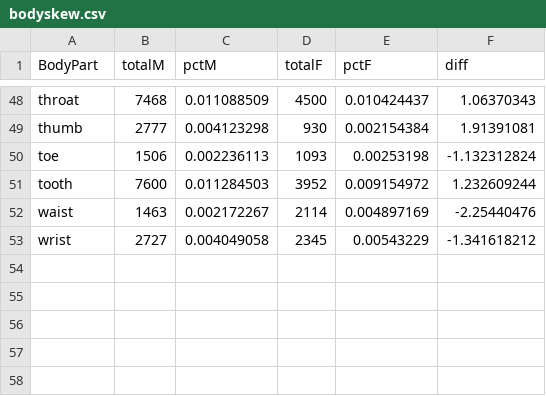
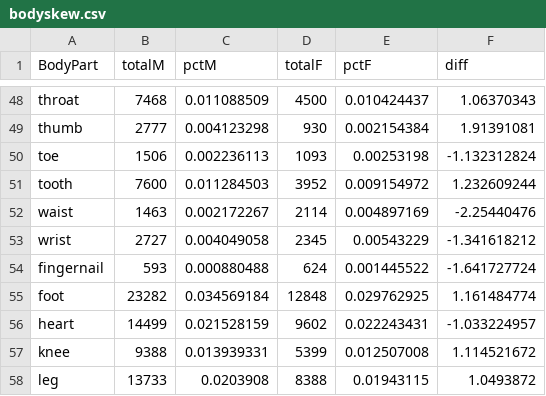
Before and after one commit to erdavis1/GenderedDescriptions, a CSV file: FinalResults/bodyskew.csv, drawn as a sheet; only a part is shown, gaps mark what is left out.

Commit message:
Update bodyskew.csv

```diff
--- a/FinalResults/bodyskew.csv
+++ b/FinalResults/bodyskew.csv
@@ -53 +53,6 @@ waist,1463,0.002172267,2114,0.004897169,-2.25440476
 wrist,2727,0.004049058,2345,0.00543229,-1.341618212
+fingernail,593,0.000880488,624,0.001445522,-1.641727724
+foot,23282,0.034569184,12848,0.029762925,1.161484774
+heart,14499,0.021528159,9602,0.022243431,-1.033224957
+knee,9388,0.013939331,5399,0.012507008,1.114521672
+leg,13733,0.0203908,8388,0.01943115,1.0493872
```
